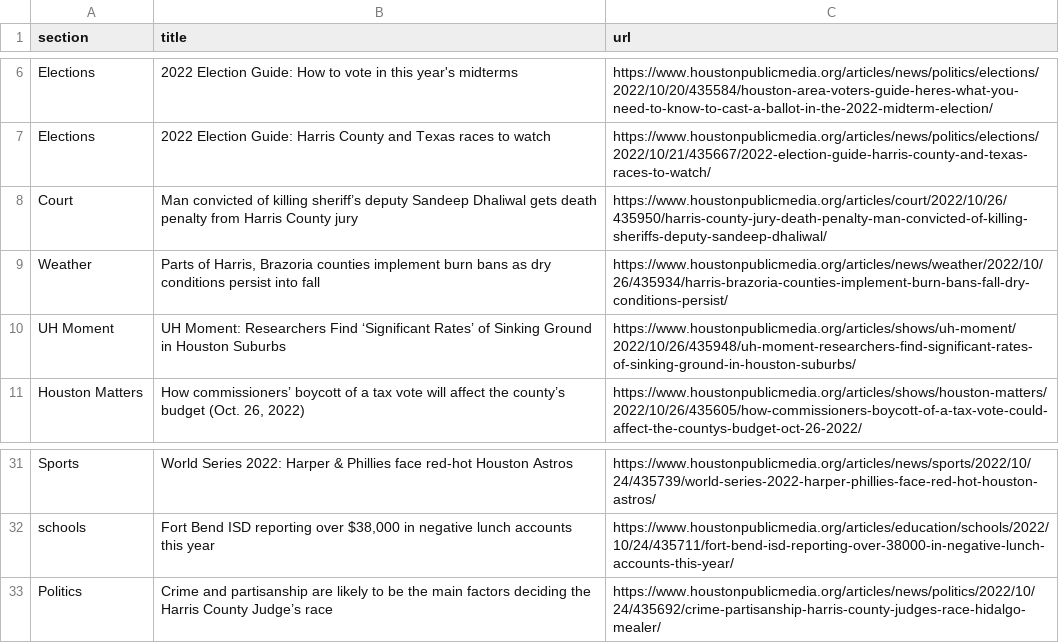
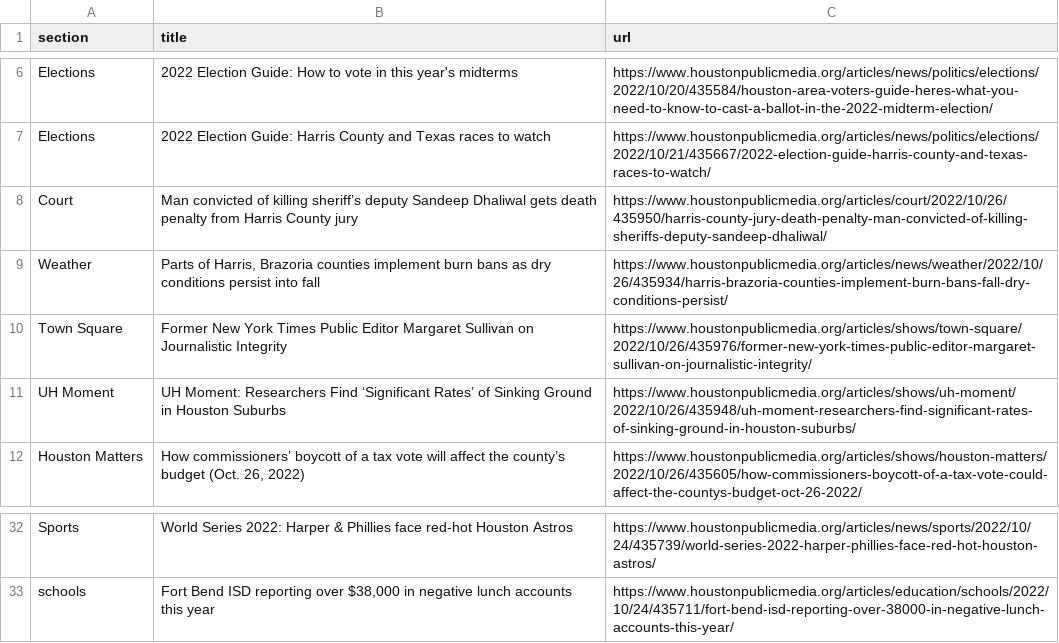
Before and after one commit to jessieblaeser/Autoscraper-Houston-NPR, a CSV file: npr.csv, drawn as a sheet; only a part is shown, gaps mark what is left out.

```diff
--- a/npr.csv
+++ b/npr.csv
@@ -9,2 +9,3 @@ Court,Man convicted of killing sheriff’s deputy Sandeep Dhaliwal gets death pe
 Weather,"Parts of Harris, Brazoria counties implement burn bans as dry conditions persist into fall",https://www.houstonpublicmedia.org/articles/news/weather/2022/10/26/435934/harris-brazoria-counties-implement-burn-bans-fall-dry-conditions-persist/
+Town Square,Former New York Times Public Editor Margaret Sullivan on Journalistic Integrity,https://www.houstonpublicmedia.org/articles/shows/town-square/2022/10/26/435976/former-new-york-times-public-editor-margaret-sullivan-on-journalistic-integrity/
 UH Moment,UH Moment: Researchers Find ‘Significant Rates’ of Sinking Ground in Houston Suburbs,https://www.houstonpublicmedia.org/articles/shows/uh-moment/2022/10/26/435948/uh-moment-researchers-find-significant-rates-of-sinking-ground-in-houston-suburbs/
@@ -32,2 +33 @@ Sports,World Series 2022: Harper & Phillies face red-hot Houston Astros,https://
 schools,"Fort Bend ISD reporting over $38,000 in negative lunch accounts this year",https://www.houstonpublicmedia.org/articles/education/schools/2022/10/24/435711/fort-bend-isd-reporting-over-38000-in-negative-lunch-accounts-this-year/
-Politics,Crime and partisanship are likely to be the main factors deciding the Harris County Judge’s race,https://www.houstonpublicmedia.org/articles/news/politics/2022/10/24/435692/crime-partisanship-harris-county-judges-race-hidalgo-mealer/
```
